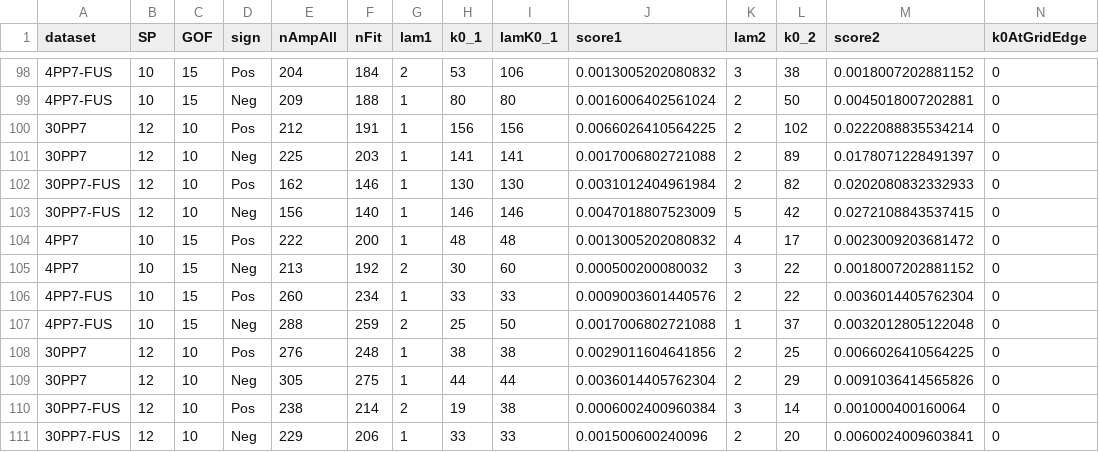
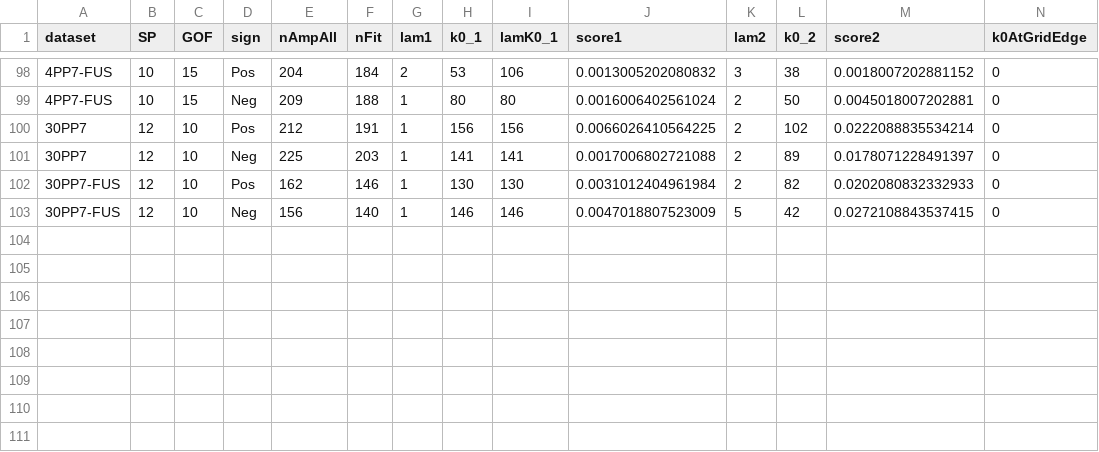
Before and after one commit to amitnelkin/gelMetrics_AN, a CSV file: analysis_outputs/lambda_k0_before_after.csv, drawn as a sheet; only a part is shown, gaps mark what is left out; rows hold the shown columns only; the diff names each change by its address in the sheet, - before the commit and + after, or states it on an @@ line.

```diff
--- a/analysis_outputs/lambda_k0_before_after.csv
+++ b/analysis_outputs/lambda_k0_before_after.csv
-row 104: 4PP7 | 10 | 15 | Pos | 222 | 200 | 1 | 48 | 48 | 0.0013005202080832 | 4 | 17 | 0.0023009203681472 | 0
-row 105: 4PP7 | 10 | 15 | Neg | 213 | 192 | 2 | 30 | 60 | 0.000500200080032 | 3 | 22 | 0.0018007202881152 | 0
-row 106: 4PP7-FUS | 10 | 15 | Pos | 260 | 234 | 1 | 33 | 33 | 0.0009003601440576 | 2 | 22 | 0.0036014405762304 | 0
-row 107: 4PP7-FUS | 10 | 15 | Neg | 288 | 259 | 2 | 25 | 50 | 0.0017006802721088 | 1 | 37 | 0.0032012805122048 | 0
-row 108: 30PP7 | 12 | 10 | Pos | 276 | 248 | 1 | 38 | 38 | 0.0029011604641856 | 2 | 25 | 0.0066026410564225 | 0
-row 109: 30PP7 | 12 | 10 | Neg | 305 | 275 | 1 | 44 | 44 | 0.0036014405762304 | 2 | 29 | 0.0091036414565826 | 0
-row 110: 30PP7-FUS | 12 | 10 | Pos | 238 | 214 | 2 | 19 | 38 | 0.0006002400960384 | 3 | 14 | 0.001000400160064 | 0
-row 111: 30PP7-FUS | 12 | 10 | Neg | 229 | 206 | 1 | 33 | 33 | 0.001500600240096 | 2 | 20 | 0.0060024009603841 | 0
```
Also changed, not shown: analysis_outputs/mle_real/mle_hist_gof.csv, analysis_outputs/mle_real/mle_real.csv, 28 other files.
